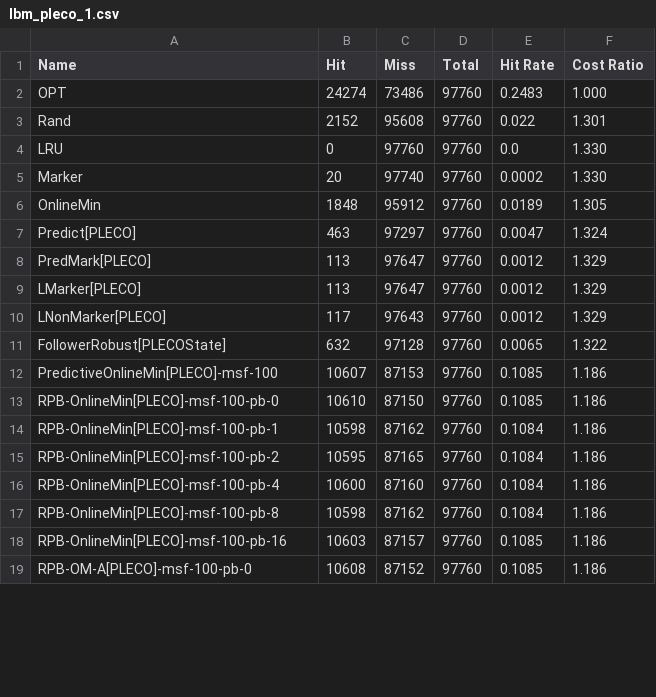
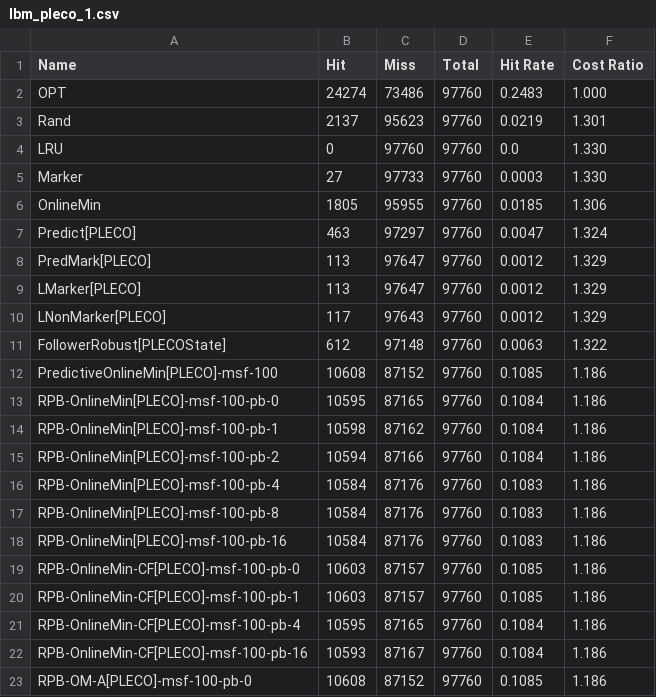
Before and after one commit to Natureal/ICML-Cache-Coliseum, a CSV file: stat/lbm_pleco_1.csv, drawn as a sheet; only a part is shown; the diff covers the shown part only.

```diff
--- a/stat/lbm_pleco_1.csv
+++ b/stat/lbm_pleco_1.csv
@@ -2,6 +2,6 @@ Name,Hit,Miss,Total,Hit Rate,Cost Ratio
 OPT,24274,73486,97760,0.2483,1.000
-Rand,2152,95608,97760,0.022,1.301
+Rand,2137,95623,97760,0.0219,1.301
 LRU,0,97760,97760,0.0,1.330
-Marker,20,97740,97760,0.0002,1.330
-OnlineMin,1848,95912,97760,0.0189,1.305
+Marker,27,97733,97760,0.0003,1.330
+OnlineMin,1805,95955,97760,0.0185,1.306
 Predict[PLECO],463,97297,97760,0.0047,1.324
@@ -10,10 +10,14 @@ LMarker[PLECO],113,97647,97760,0.0012,1.329
 LNonMarker[PLECO],117,97643,97760,0.0012,1.329
-FollowerRobust[PLECOState],632,97128,97760,0.0065,1.322
-PredictiveOnlineMin[PLECO]-msf-100,10607,87153,97760,0.1085,1.186
-RPB-OnlineMin[PLECO]-msf-100-pb-0,10610,87150,97760,0.1085,1.186
+FollowerRobust[PLECOState],612,97148,97760,0.0063,1.322
+PredictiveOnlineMin[PLECO]-msf-100,10608,87152,97760,0.1085,1.186
+RPB-OnlineMin[PLECO]-msf-100-pb-0,10595,87165,97760,0.1084,1.186
 RPB-OnlineMin[PLECO]-msf-100-pb-1,10598,87162,97760,0.1084,1.186
-RPB-OnlineMin[PLECO]-msf-100-pb-2,10595,87165,97760,0.1084,1.186
-RPB-OnlineMin[PLECO]-msf-100-pb-4,10600,87160,97760,0.1084,1.186
-RPB-OnlineMin[PLECO]-msf-100-pb-8,10598,87162,97760,0.1084,1.186
-RPB-OnlineMin[PLECO]-msf-100-pb-16,10603,87157,97760,0.1085,1.186
+RPB-OnlineMin[PLECO]-msf-100-pb-2,10594,87166,97760,0.1084,1.186
+RPB-OnlineMin[PLECO]-msf-100-pb-4,10584,87176,97760,0.1083,1.186
+RPB-OnlineMin[PLECO]-msf-100-pb-8,10584,87176,97760,0.1083,1.186
+RPB-OnlineMin[PLECO]-msf-100-pb-16,10584,87176,97760,0.1083,1.186
+RPB-OnlineMin-CF[PLECO]-msf-100-pb-0,10603,87157,97760,0.1085,1.186
+RPB-OnlineMin-CF[PLECO]-msf-100-pb-1,10603,87157,97760,0.1085,1.186
+RPB-OnlineMin-CF[PLECO]-msf-100-pb-4,10595,87165,97760,0.1084,1.186
+RPB-OnlineMin-CF[PLECO]-msf-100-pb-16,10593,87167,97760,0.1084,1.186
 RPB-OM-A[PLECO]-msf-100-pb-0,10608,87152,97760,0.1085,1.186
```
Also changed, not shown: 14 edited cells elsewhere in this file, stat/astar_pleco_1.csv, stat/bwaves_pleco_1.csv, 25 other files.
